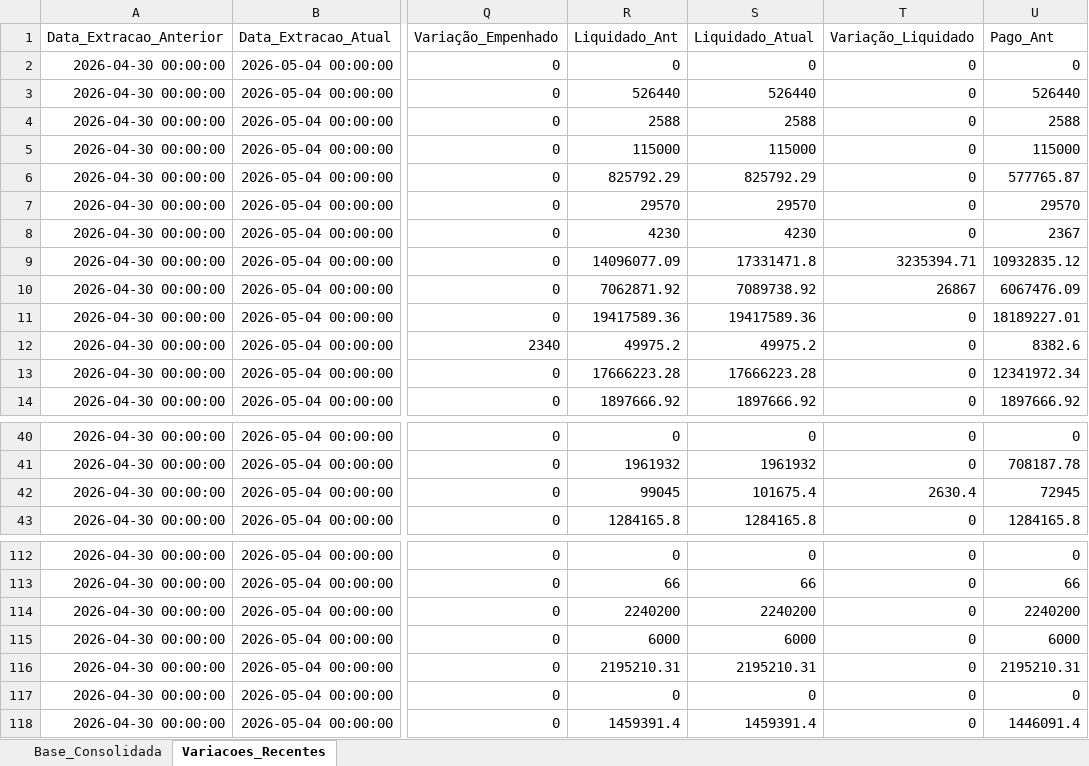
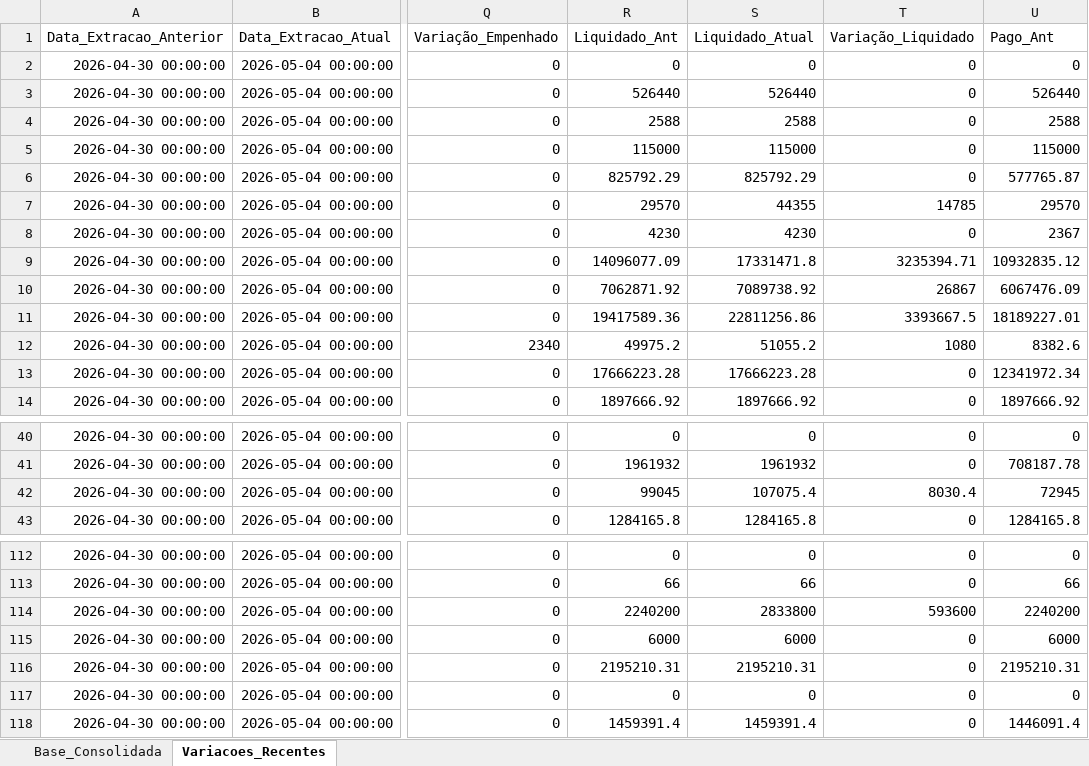
Before and after one commit to leuler-web/painel-execucao-uea, an Excel workbook: Base_Consolidada_SIAFI.xlsx, sheet Variacoes_Recentes, drawn as a sheet; only a part is shown, gaps mark what is left out; values as stored, in another font and other column widths than the file's, no borders; the diff names each change by its address in the sheet, - before the commit and + after, or states it on an @@ line.

Commit message:
Atualização com coluna Bloqueado

```diff
--- a/Base_Consolidada_SIAFI.xlsx (sheet Variacoes_Recentes)
+++ b/Base_Consolidada_SIAFI.xlsx (sheet Variacoes_Recentes)
-S7 (Liquidado_Atual): 29570
+S7 (Liquidado_Atual): 44355
-T7 (Variação_Liquidado): 0
+T7 (Variação_Liquidado): 14785
-S11 (Liquidado_Atual): 19417589.36
+S11 (Liquidado_Atual): 22811256.86
-T11 (Variação_Liquidado): 0
+T11 (Variação_Liquidado): 3393667.5
-S12 (Liquidado_Atual): 49975.2
+S12 (Liquidado_Atual): 51055.2
-T12 (Variação_Liquidado): 0
+T12 (Variação_Liquidado): 1080
-S42 (Liquidado_Atual): 101675.4
+S42 (Liquidado_Atual): 107075.4
-T42 (Variação_Liquidado): 2630.4
+T42 (Variação_Liquidado): 8030.4
-S114 (Liquidado_Atual): 2240200
+S114 (Liquidado_Atual): 2833800
-T114 (Variação_Liquidado): 0
+T114 (Variação_Liquidado): 593600
```
Also changed, not shown: sheet Base_Consolidada.
